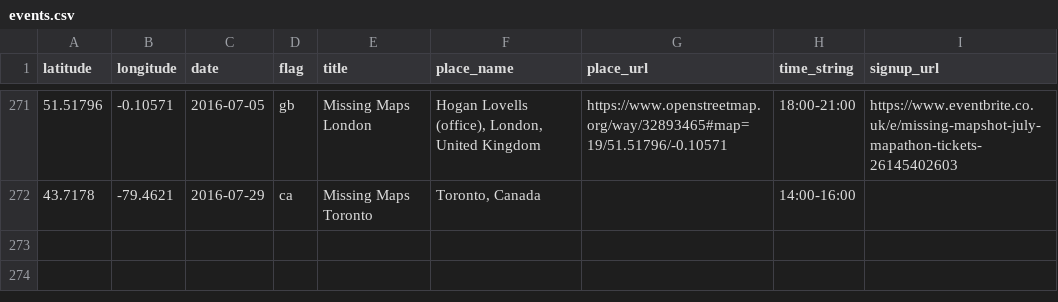
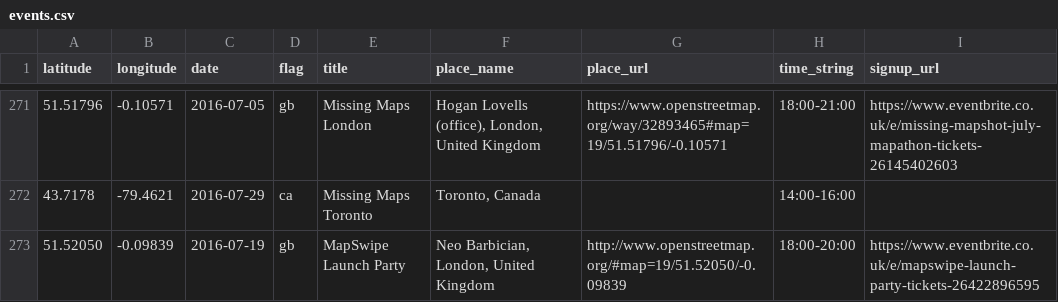
Before and after one commit to MissingMaps/missingmaps.github.io, a CSV file: app/_data/events.csv, drawn as a sheet; only a part is shown, gaps mark what is left out.

Commit message:
Update events.csv

```diff
--- a/app/_data/events.csv
+++ b/app/_data/events.csv
@@ -272 +272,2 @@ latitude,longitude,date,flag,title,place_name,place_url,time_string,signup_url
 43.7178,-79.4621,2016-07-29,ca,Missing Maps Toronto,"Toronto, Canada",,14:00-16:00,
+51.52050,-0.09839,2016-07-19,gb,MapSwipe Launch Party,"Neo Barbician, London, United Kingdom",http://www.openstreetmap.org/#map=19/51.52050/-0.09839,18:00-20:00,https://www.eventbrite.co.uk/e/mapswipe-launch-party-tickets-26422896595
```
